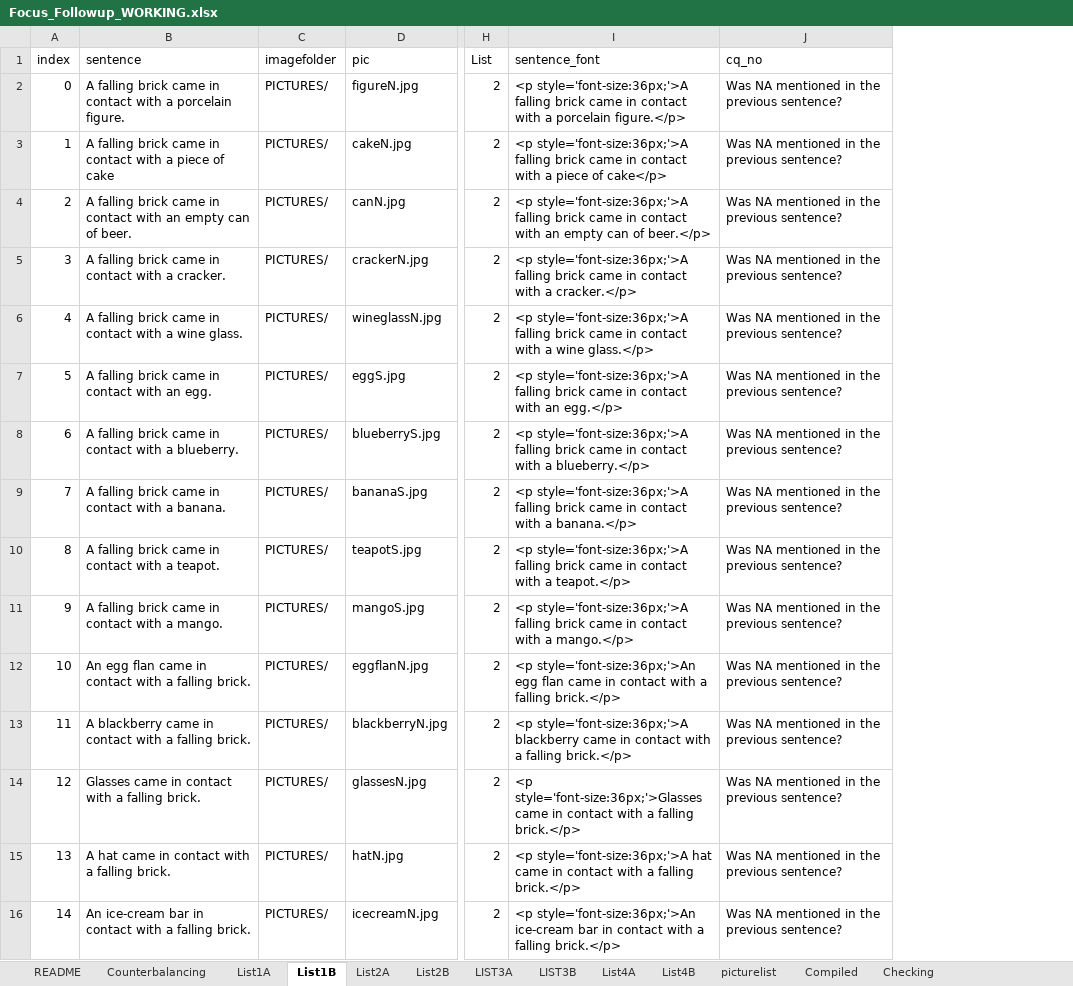
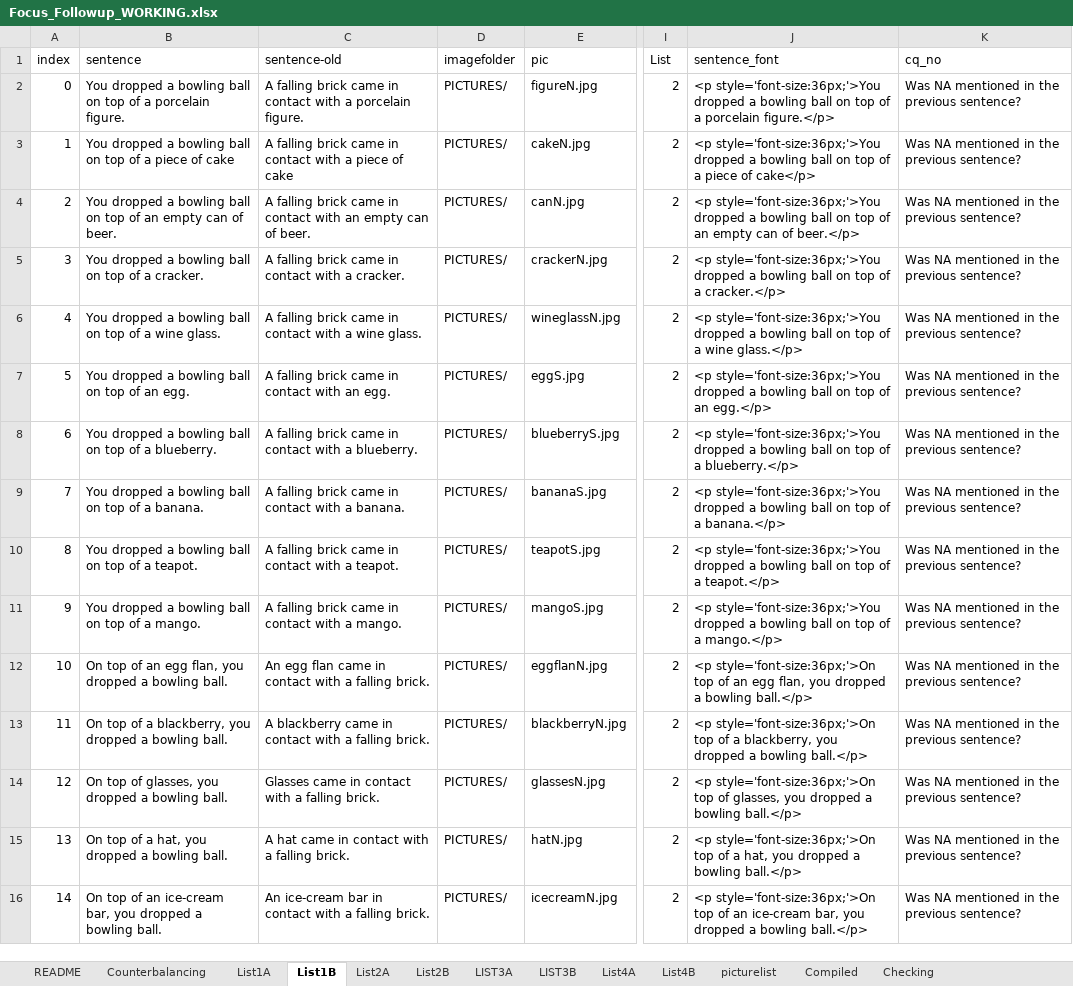
Before and after one commit to thelexiconlab/object-state-changes, an Excel workbook: experiments/Experiment 5/experiment_code/Focus_Followup_WORKING.xlsx, sheet List1B, drawn as a sheet; only a part is shown, gaps mark what is left out; values as stored, in another font and other column widths than the file's, no borders; addresses are those after the commit; the diff covers the shown part only; the diff names each change by its address in the sheet, - before the commit and + after, or states it on an @@ line.

Commit message:
New Sentence stimuli and js files

```diff
--- a/experiments/Experiment 5/experiment_code/Focus_Followup_WORKING.xlsx (sheet List1B)
+++ b/experiments/Experiment 5/experiment_code/Focus_Followup_WORKING.xlsx (sheet List1B)
+column C (sentence-old), rows 2-16: A falling brick came in contact with a porcelain figure. | A falling brick came in contact with a piece of cake | A falling brick came in contact with an empty can of beer. | A falling brick came in contact with a cracker. | A falling brick came in contact with a wine glass. | A falling brick came in contact with an egg. | A falling brick came in contact with a blueberry. | A falling brick came in contact with a banana. | A falling brick came in contact with a teapot. | A falling brick came in contact with a mango. | An egg flan came in contact with a falling brick. | A blackberry came in contact with a falling brick. | Glasses came in contact with a falling brick. | A hat came in contact with a falling brick. | An ice-cream bar in contact with a falling brick.
-B2 (sentence): A falling brick came in contact with a porcelain…
+B2 (sentence): You dropped a bowling ball on top of a porcelain…
-J2 (sentence_font): <p style='font-size:36px;'>A falling brick came in contact with a porcelain…
+J2 (sentence_font): <p style='font-size:36px;'>You dropped a bowling ball on top of a porcelain…
-B3 (sentence): A falling brick came in contact with a piece…
+B3 (sentence): You dropped a bowling ball on top of a piece…
-J3 (sentence_font): <p style='font-size:36px;'>A falling brick came in contact with a piece…
+J3 (sentence_font): <p style='font-size:36px;'>You dropped a bowling ball on top of a piece…
-B4 (sentence): A falling brick came in contact with an empty…
+B4 (sentence): You dropped a bowling ball on top of an empty…
-J4 (sentence_font): <p style='font-size:36px;'>A falling brick came in contact with an empty…
+J4 (sentence_font): <p style='font-size:36px;'>You dropped a bowling ball on top of an empty…
-B5 (sentence): A falling brick came in contact with a cracker.
+B5 (sentence): You dropped a bowling ball on top of a cracker.
-J5 (sentence_font): <p style='font-size:36px;'>A falling brick came in contact with a cracker.</p>
+J5 (sentence_font): <p style='font-size:36px;'>You dropped a bowling ball on top of a cracker.</p>
-B6 (sentence): A falling brick came in contact with a wine…
+B6 (sentence): You dropped a bowling ball on top of a wine…
-J6 (sentence_font): <p style='font-size:36px;'>A falling brick came in contact with a wine…
+J6 (sentence_font): <p style='font-size:36px;'>You dropped a bowling ball on top of a wine…
-B7 (sentence): A falling brick came in contact with an egg.
+B7 (sentence): You dropped a bowling ball on top of an egg.
-J7 (sentence_font): <p style='font-size:36px;'>A falling brick came in contact with an egg.</p>
+J7 (sentence_font): <p style='font-size:36px;'>You dropped a bowling ball on top of an egg.</p>
-B8 (sentence): A falling brick came in contact with a blueberry.
+B8 (sentence): You dropped a bowling ball on top of a blueberry.
-J8 (sentence_font): <p style='font-size:36px;'>A falling brick came in contact with a blueberry.</p>
+J8 (sentence_font): <p style='font-size:36px;'>You dropped a bowling ball on top of a blueberry.</p>
-B9 (sentence): A falling brick came in contact with a banana.
+B9 (sentence): You dropped a bowling ball on top of a banana.
-J9 (sentence_font): <p style='font-size:36px;'>A falling brick came in contact with a banana.</p>
+J9 (sentence_font): <p style='font-size:36px;'>You dropped a bowling ball on top of a banana.</p>
-B10 (sentence): A falling brick came in contact with a teapot.
+B10 (sentence): You dropped a bowling ball on top of a teapot.
-J10 (sentence_font): <p style='font-size:36px;'>A falling brick came in contact with a teapot.</p>
+J10 (sentence_font): <p style='font-size:36px;'>You dropped a bowling ball on top of a teapot.</p>
-B11 (sentence): A falling brick came in contact with a mango.
+B11 (sentence): You dropped a bowling ball on top of a mango.
-J11 (sentence_font): <p style='font-size:36px;'>A falling brick came in contact with a mango.</p>
+J11 (sentence_font): <p style='font-size:36px;'>You dropped a bowling ball on top of a mango.</p>
-B12 (sentence): An egg flan came in contact with a falling brick.
+B12 (sentence): On top of an egg flan, you dropped a bowling ball.
-J12 (sentence_font): <p style='font-size:36px;'>An egg flan came in contact with a falling brick.</p>
+J12 (sentence_font): <p style='font-size:36px;'>On top of an egg flan, you dropped a bowling ball.</p>
-B13 (sentence): A blackberry came in contact with a falling brick.
+B13 (sentence): On top of a blackberry, you dropped a bowling ball.
-J13 (sentence_font): <p style='font-size:36px;'>A blackberry came in contact with a falling brick.</p>
+J13 (sentence_font): <p style='font-size:36px;'>On top of a blackberry, you dropped a bowling ball.</p>
-B14 (sentence): Glasses came in contact with a falling brick.
+B14 (sentence): On top of glasses, you dropped a bowling ball.
-J14 (sentence_font): <p style='font-size:36px;'>Glasses came in contact with a falling brick.</p>
+J14 (sentence_font): <p style='font-size:36px;'>On top of glasses, you dropped a bowling ball.</p>
-B15 (sentence): A hat came in contact with a falling brick.
+B15 (sentence): On top of a hat, you dropped a bowling ball.
-J15 (sentence_font): <p style='font-size:36px;'>A hat came in contact with a falling brick.</p>
+J15 (sentence_font): <p style='font-size:36px;'>On top of a hat, you dropped a bowling ball.</p>
-B16 (sentence): An ice-cream bar in contact with a falling brick.
+B16 (sentence): On top of an ice-cream bar, you dropped a bowling ball.
-J16 (sentence_font): <p style='font-size:36px;'>An ice-cream bar in contact with a falling brick.</p>
+J16 (sentence_font): <p style='font-size:36px;'>On top of an ice-cream bar, you dropped a bowling ball.</p>
```
Also changed, not shown: 50 edited cells elsewhere in this sheet, sheet Compiled, sheet LIST3A, sheet List4A, sheet LIST3B, sheet List2A, sheet List4B, 2 more sheets, 9 other files.
